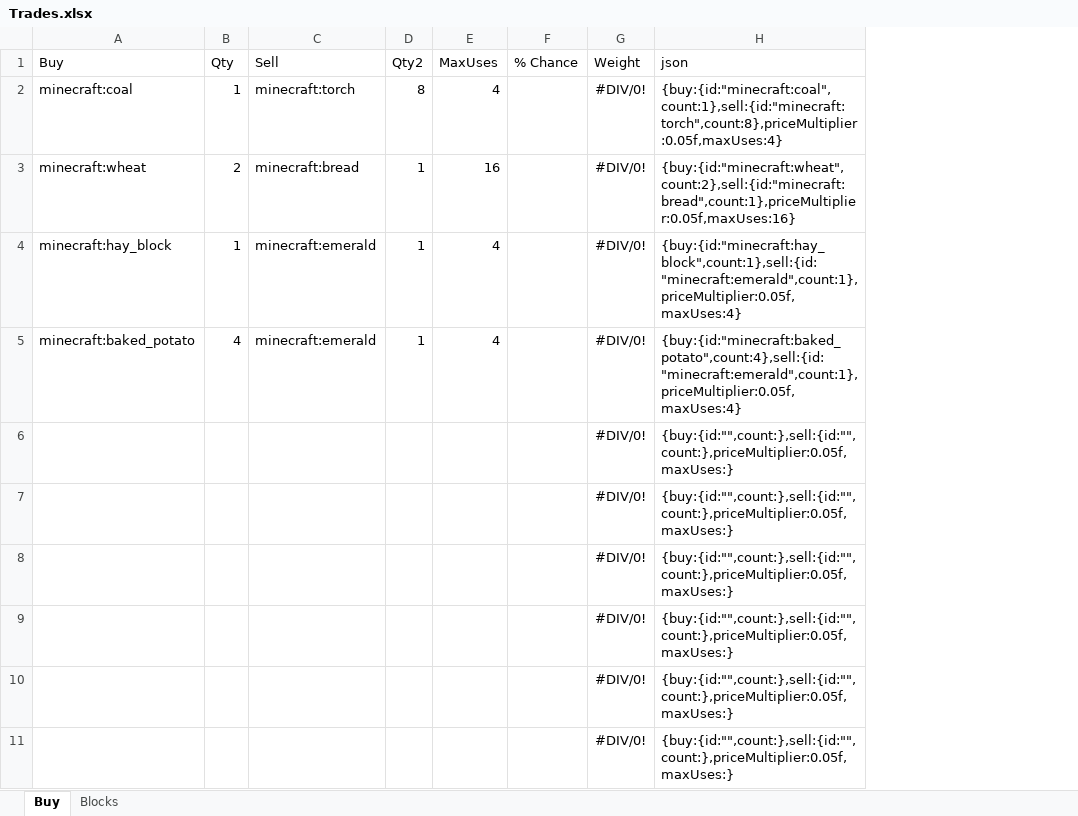
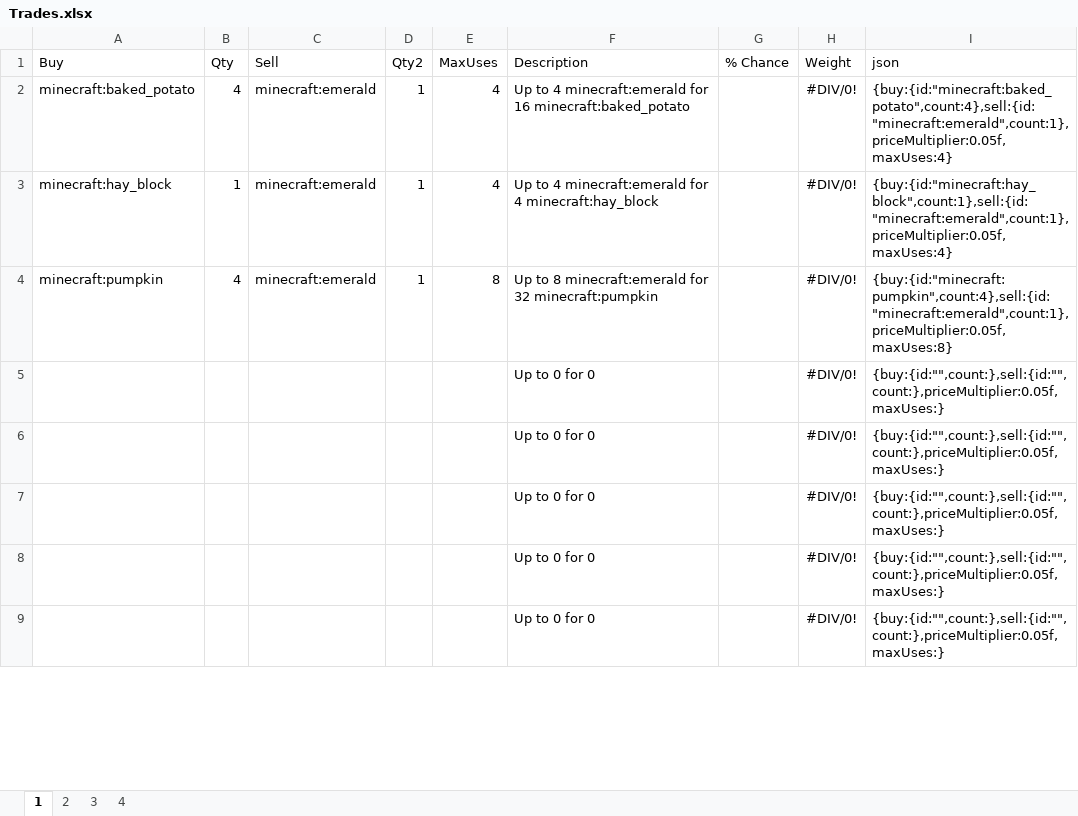
Before and after one commit to RandomGgames/RandomsWanderingTraders, an Excel workbook: Trades.xlsx, sheet 1, drawn as a sheet; only a part is shown; values as stored, in another font and other column widths than the file's, no borders; conditional formats and table styles not drawn; removed rows and columns are numbered as before the commit, all else as after; the diff names each change by its address in the sheet, - before the commit and + after, or states it on an @@ line.

```diff
--- a/Trades.xlsx (sheet 1)
+++ b/Trades.xlsx (sheet 1)
-sheet tab: Buy
+sheet tab: 1
-sheet tab: Blocks
+sheet tab: 4
+sheet tab: 2
+sheet tab: 3
+column F (Description), rows 3-9: Up to 4 minecraft:emerald for 4 minecraft:hay_block | Up to 8 minecraft:emerald for 32 minecraft:pumpkin | Up to 0 for 0 | Up to 0 for 0 | Up to 0 for 0 | Up to 0 for 0 | Up to 0 for 0
-row 2: minecraft:coal | 1 | minecraft:torch | 8 | 4 |  | #DIV/0! | {buy:{id:"minecraft:coal",count:1},sell:{id:"minecraft:torch",count:8},priceMultiplier:0.05f,maxUses:4}
-row 3: minecraft:wheat | 2 | minecraft:bread | 1 | 16 |  | #DIV/0! | {buy:{id:"minecraft:wheat",count:2},sell:{id:"minecraft:bread",count:1},priceMultiplier:0.05f,maxUses:16}
+row 2: minecraft:baked_potato | 4 | minecraft:emerald | 1 | 4 | Up to 4 minecraft:emerald for 16 minecraft:baked_potato |  | #DIV/0! | {buy:{id:"minecraft:baked_potato",count:4},sell:{id:"minecraft:emerald",count:1},priceMultiplier:0.05f,maxUses:4}
-A4 (Buy): minecraft:baked_potato
+A4 (Buy): minecraft:pumpkin
-E4 (MaxUses): 4
+E4 (MaxUses): 8
-I4 (json): {buy:{id:"minecraft:baked_potato",count:4},sell:{id:"minecraft:emerald",count:1},priceMultiplier:0.05f,maxUses:4}
+I4 (json): {buy:{id:"minecraft:pumpkin",count:4},sell:{id:"minecraft:emerald",count:1},priceMultiplier:0.05f,maxUses:8}
-row 6:  |  |  |  |  |  | #DIV/0! | {buy:{id:"",count:},sell:{id:"",count:},priceMultiplier:0.05f,maxUses:}
```
Also changed, not shown: sheet 4, formulas that keep their value.
